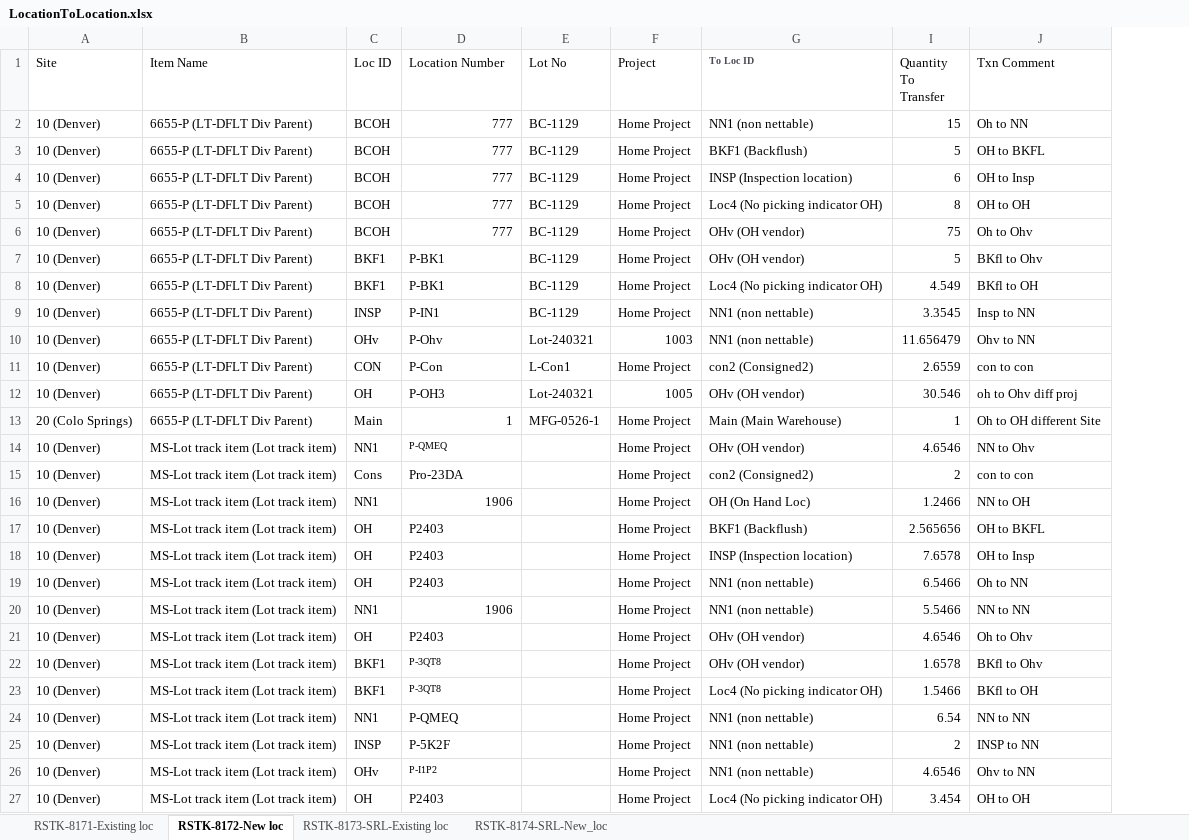
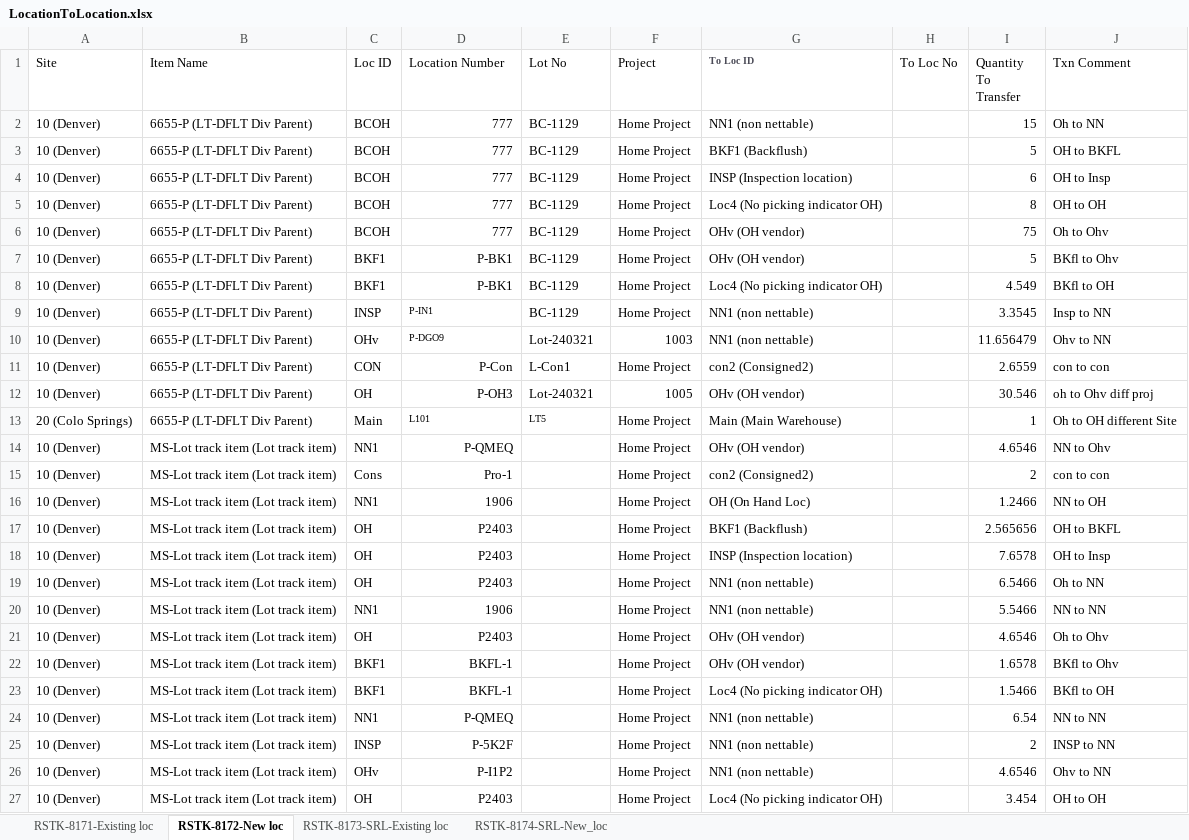
Before and after one commit to msuryawanshi20/rstk_PROVAR-COPADO, an Excel workbook: templates/LocationToLocation.xlsx, sheet RSTK-8172-New loc, drawn as a sheet; values as stored, in another font and other column widths than the file's, no borders; the diff names each change by its address in the sheet, - before the commit and + after, or states it on an @@ line.

```diff
--- a/templates/LocationToLocation.xlsx (sheet RSTK-8172-New loc)
+++ b/templates/LocationToLocation.xlsx (sheet RSTK-8172-New loc)
@@ column H (To Loc No) unhidden, empty @@
-D7:D8 alignment: left
+D7:D8 alignment: right
@@ D9:D10 text size: smaller @@
-D10 (Location Number): P-Ohv
+D10 (Location Number): P-DGO9
-D11:D12 alignment: left
+D11:D12 alignment: right
-D13 (Location Number): 1
+D13 (Location Number): L101
@@ D13:E13 text size: smaller @@
-E13 (Lot No): MFG-0526-1
+E13 (Lot No): LT5
-D14:D15 alignment: left
+D14:D15 alignment: right
@@ D14 text size: larger @@
-D15 (Location Number): Pro-23DA
+D15 (Location Number): Pro-1
-D17:D19 alignment: left
+D17:D19 alignment: right
-D21:D27 alignment: left
+D21:D27 alignment: right
-D22:D23 (Location Number): P-3QT8
+D22:D23 (Location Number): BKFL-1
@@ D22:D23 text size: larger @@
@@ D26 text size: larger @@
```
Also changed, not shown: sheet RSTK-8171-Existing loc, sheet RSTK-8174-SRL-New_loc, sheet RSTK-8173-SRL-Existing loc, hidden cells, templates/LOCAdd.xlsx, 23 other files.
